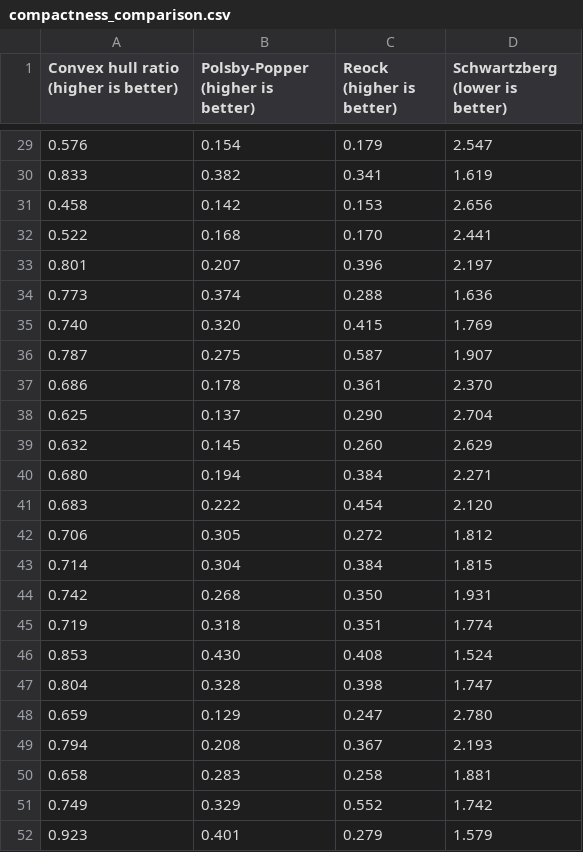
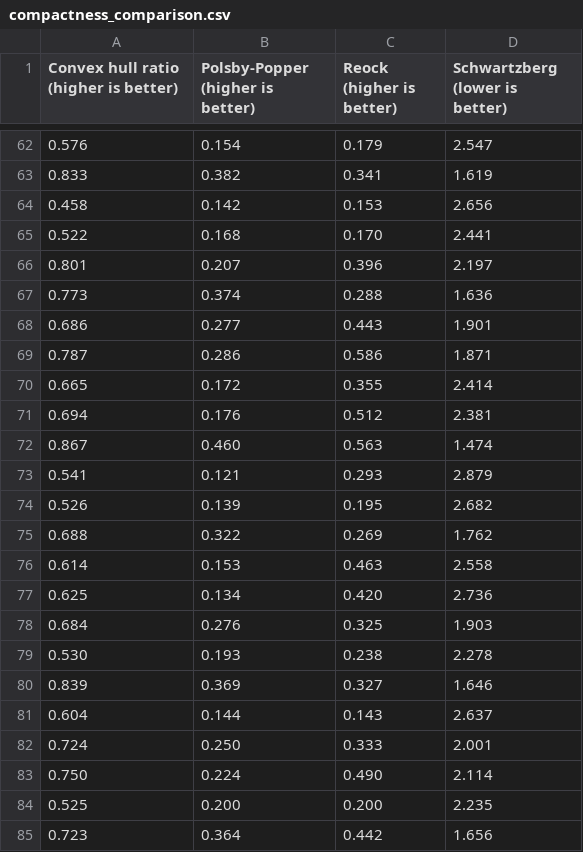
Before and after one commit to PrincetonUniversity/VA-gerrymander, a CSV file: Analysis/Compactness/compactness_comparison.csv, drawn as a sheet; only a part is shown, gaps mark what is left out; the shorter side is filled out with more unchanged rows; the diff covers the shown part only; the diff names each change by its address in the sheet, - before the commit and + after, or states it on an @@ line.

Commit message:
adding GOP compactness

```diff
--- a/Analysis/Compactness/compactness_comparison.csv
+++ b/Analysis/Compactness/compactness_comparison.csv
+row 67: 0.773 | 0.374 | 0.288 | 1.636
+row 68: 0.686 | 0.277 | 0.443 | 1.901
+row 69: 0.787 | 0.286 | 0.586 | 1.871
+row 70: 0.665 | 0.172 | 0.355 | 2.414
+row 71: 0.694 | 0.176 | 0.512 | 2.381
+row 72: 0.867 | 0.460 | 0.563 | 1.474
+row 73: 0.541 | 0.121 | 0.293 | 2.879
+row 74: 0.526 | 0.139 | 0.195 | 2.682
+row 75: 0.688 | 0.322 | 0.269 | 1.762
+row 76: 0.614 | 0.153 | 0.463 | 2.558
+row 77: 0.625 | 0.134 | 0.420 | 2.736
+row 78: 0.684 | 0.276 | 0.325 | 1.903
+row 79: 0.530 | 0.193 | 0.238 | 2.278
+row 80: 0.839 | 0.369 | 0.327 | 1.646
+row 81: 0.604 | 0.144 | 0.143 | 2.637
+row 82: 0.724 | 0.250 | 0.333 | 2.001
+row 83: 0.750 | 0.224 | 0.490 | 2.114
+row 84: 0.525 | 0.200 | 0.200 | 2.235
+row 85: 0.723 | 0.364 | 0.442 | 1.656
```
Also changed, not shown: 14 added rows and 33 moved rows elsewhere in this file, 3 other files.
